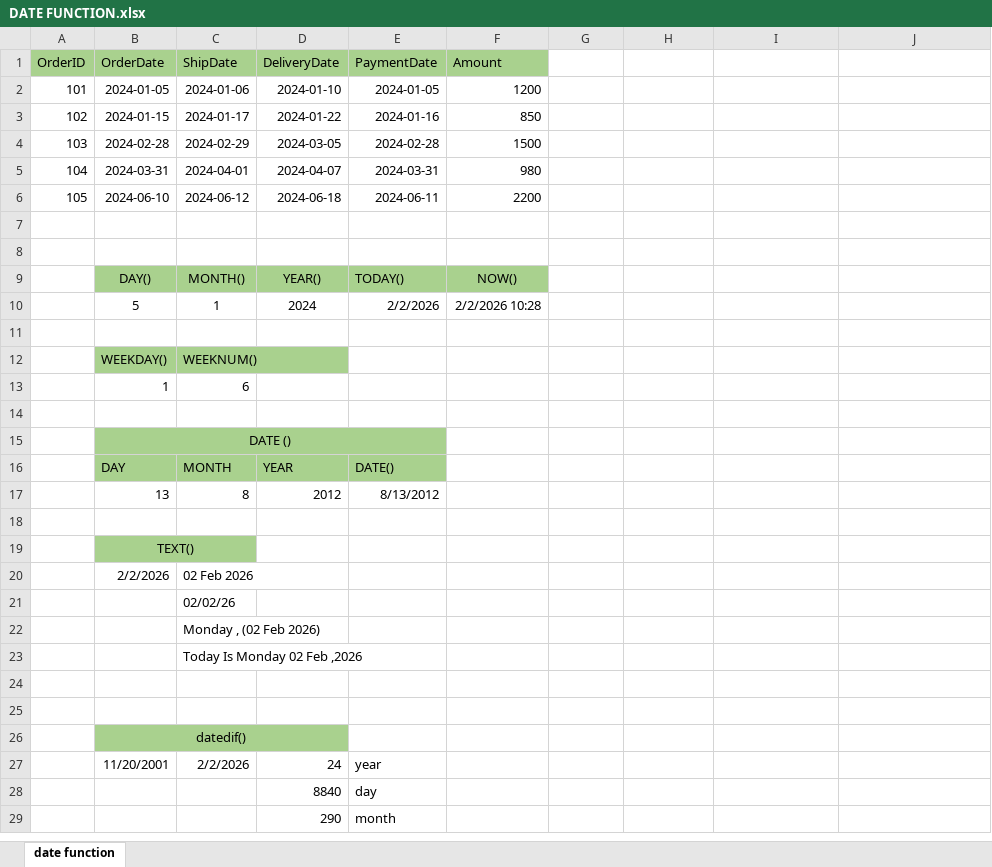
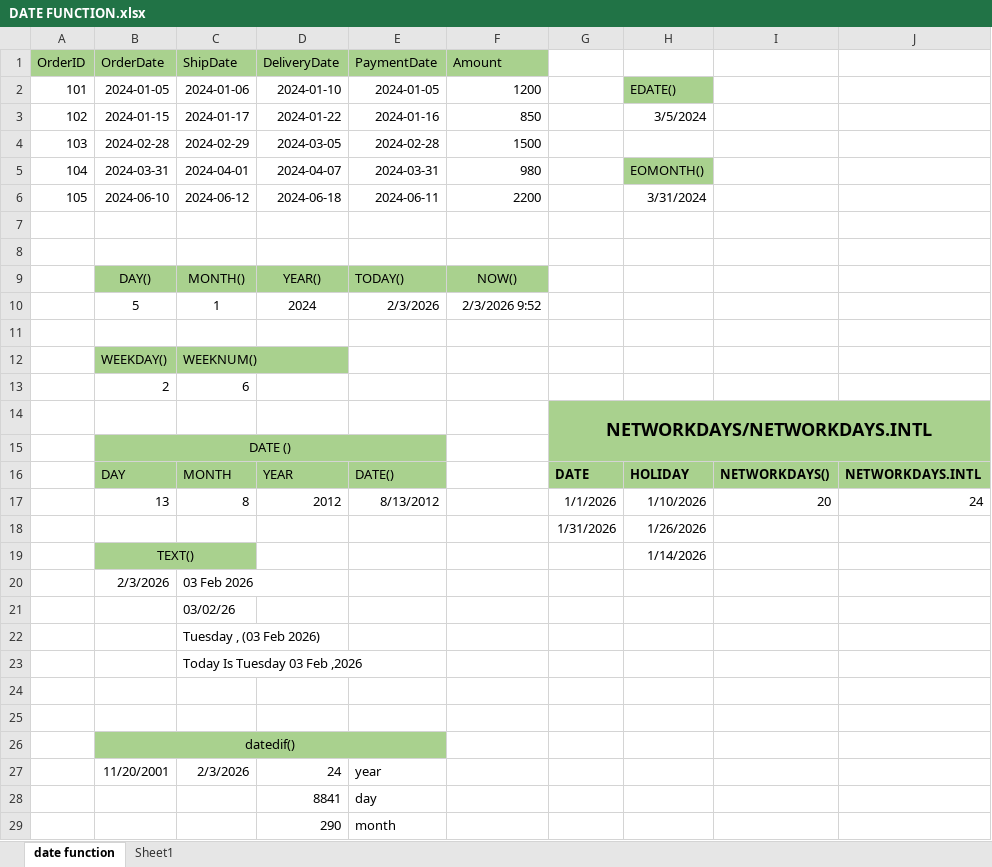
Before and after one commit to bhanu20-11/New-Project-, an Excel workbook: DATE FUNCTION.xlsx, sheet date function, drawn as a sheet; only a part is shown; values as stored, in another font and other column widths than the file's, no borders; removed rows and columns are numbered as before the commit, all else as after; the diff covers the shown part only; the diff names each change by its address in the sheet, - before the commit and + after, or states it on an @@ line.

```diff
--- a/DATE FUNCTION.xlsx (sheet date function)
+++ b/DATE FUNCTION.xlsx (sheet date function)
+sheet tab: Sheet1
-H2: (empty)
+H2: EDATE()
-H2 fill: none
+H2 fill: #A9D18E
-H3: (empty)
+H3: 3/5/2024
-H5: (empty)
+H5: EOMONTH()
-H5 fill: none
+H5 fill: #A9D18E
-H6: (empty)
+H6: 3/31/2024
-E10 (PaymentDate): 2/2/2026
+E10 (PaymentDate): 2/3/2026
-F10 (Amount): 2/2/2026 10:28
+F10 (Amount): 2/3/2026 9:52
-B13 (OrderDate): 1
+B13 (OrderDate): 2
-G14: (empty)
+G14: NETWORKDAYS/NETWORKDAYS.INTL
-G14:J16 fill: none
+G14:J16 fill: #A9D18E
+G14:J15 merged
-G16: (empty)
+G16: DATE
-H16: (empty)
+H16: HOLIDAY
-I16: (empty)
+I16: NETWORKDAYS()
-J16: (empty)
+J16: NETWORKDAYS.INTL
-G17: (empty)
+G17: 1/1/2026
-H17: (empty)
+H17: 1/10/2026
-I17: (empty)
+I17: 20
-J17: (empty)
+J17: 24
-row 18: (empty)
+row 18:  |  |  |  |  |  | 1/31/2026 | 1/26/2026
-H19: (empty)
+H19: 1/14/2026
-B20 (OrderDate): 2/2/2026
+B20 (OrderDate): 2/3/2026
-C20 (ShipDate): 02 Feb 2026
+C20 (ShipDate): 03 Feb 2026
-C21 (ShipDate): 02/02/26
+C21 (ShipDate): 03/02/26
-C22 (ShipDate): Monday , (02 Feb 2026)
+C22 (ShipDate): Tuesday , (03 Feb 2026)
-C23 (ShipDate): Today Is Monday 02 Feb ,2026
+C23 (ShipDate): Today Is Tuesday 03 Feb ,2026
-B26:D26 merged
+B26:E26 merged
-E26 fill: none
+E26 fill: #A9D18E
-C27 (ShipDate): 2/2/2026
+C27 (ShipDate): 2/3/2026
-D28 (DeliveryDate): 8840
+D28 (DeliveryDate): 8841
```
Also changed, not shown: 1 edited cell elsewhere in this sheet, 1 other file.
